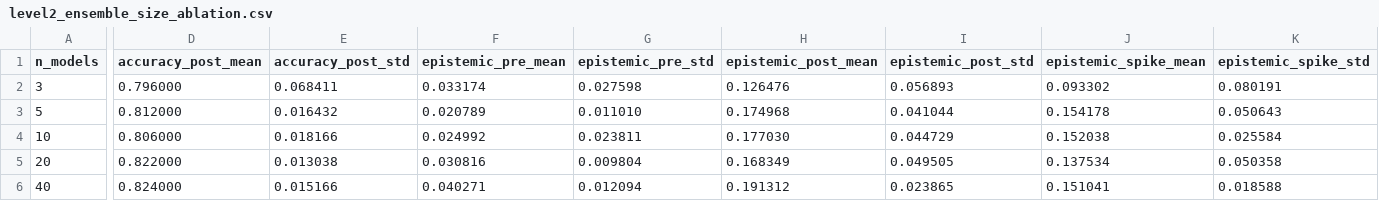
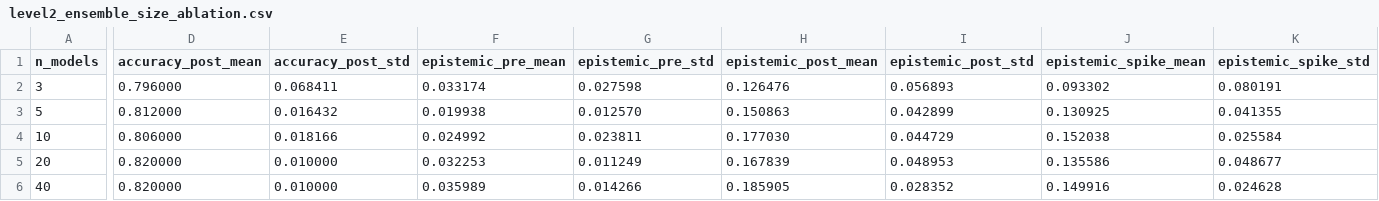
Before and after one commit to pwhofman/probly, a CSV file: experiments/river_uncertainty/results/level2_ensemble_size_ablation.csv, drawn as a sheet; only a part is shown, gaps mark what is left out; the diff names each change by its address in the sheet, - before the commit and + after, or states it on an @@ line.

Commit message:
added river experiments

```diff
--- a/experiments/river_uncertainty/results/level2_ensemble_size_ablation.csv
+++ b/experiments/river_uncertainty/results/level2_ensemble_size_ablation.csv
-F3 (epistemic_pre_mean): 0.020789
+F3 (epistemic_pre_mean): 0.019938
-G3 (epistemic_pre_std): 0.011010
+G3 (epistemic_pre_std): 0.012570
-H3 (epistemic_post_mean): 0.174968
+H3 (epistemic_post_mean): 0.150863
-I3 (epistemic_post_std): 0.041044
+I3 (epistemic_post_std): 0.042899
-J3 (epistemic_spike_mean): 0.154178
+J3 (epistemic_spike_mean): 0.130925
-K3 (epistemic_spike_std): 0.050643
+K3 (epistemic_spike_std): 0.041355
-D5 (accuracy_post_mean): 0.822000
+D5 (accuracy_post_mean): 0.820000
-E5 (accuracy_post_std): 0.013038
+E5 (accuracy_post_std): 0.010000
-F5 (epistemic_pre_mean): 0.030816
+F5 (epistemic_pre_mean): 0.032253
-G5 (epistemic_pre_std): 0.009804
+G5 (epistemic_pre_std): 0.011249
-H5 (epistemic_post_mean): 0.168349
+H5 (epistemic_post_mean): 0.167839
-I5 (epistemic_post_std): 0.049505
+I5 (epistemic_post_std): 0.048953
-J5 (epistemic_spike_mean): 0.137534
+J5 (epistemic_spike_mean): 0.135586
-K5 (epistemic_spike_std): 0.050358
+K5 (epistemic_spike_std): 0.048677
-D6 (accuracy_post_mean): 0.824000
+D6 (accuracy_post_mean): 0.820000
-E6 (accuracy_post_std): 0.015166
+E6 (accuracy_post_std): 0.010000
-F6 (epistemic_pre_mean): 0.040271
+F6 (epistemic_pre_mean): 0.035989
-G6 (epistemic_pre_std): 0.012094
+G6 (epistemic_pre_std): 0.014266
-H6 (epistemic_post_mean): 0.191312
+H6 (epistemic_post_mean): 0.185905
-I6 (epistemic_post_std): 0.023865
+I6 (epistemic_post_std): 0.028352
-J6 (epistemic_spike_mean): 0.151041
+J6 (epistemic_spike_mean): 0.149916
-K6 (epistemic_spike_std): 0.018588
+K6 (epistemic_spike_std): 0.024628
```
Also changed, not shown: 20 other files.
